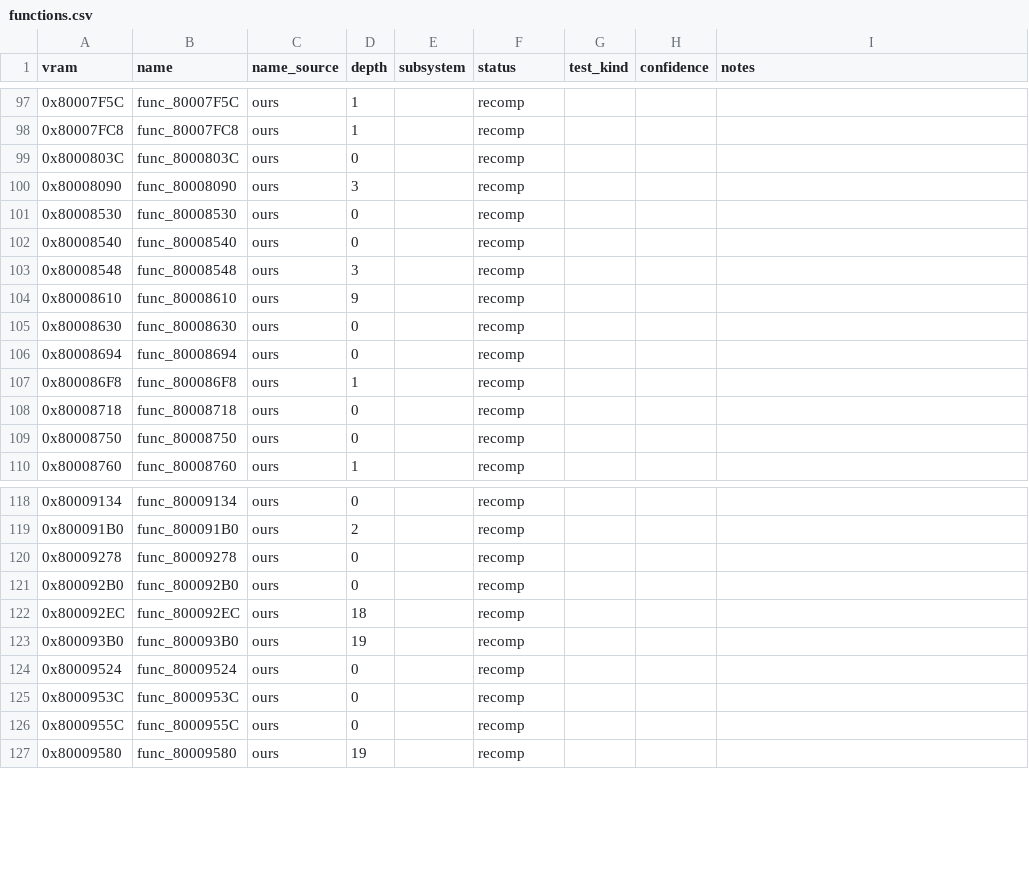
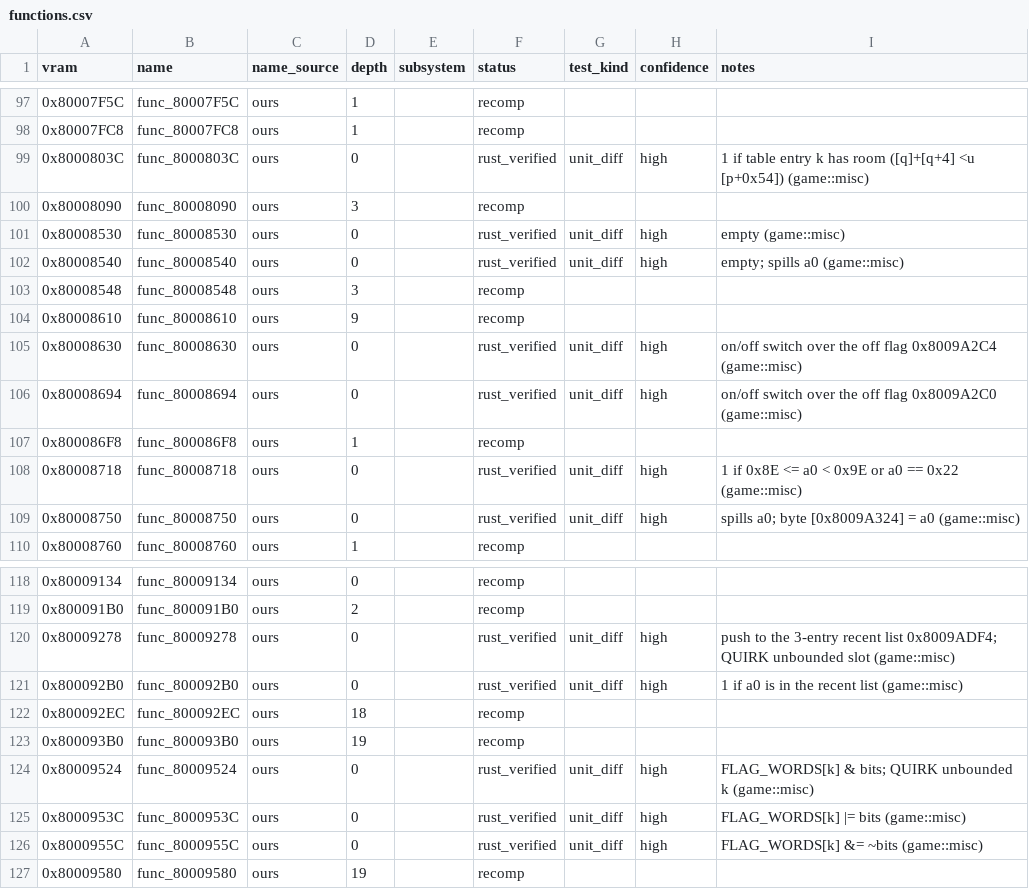
Before and after one commit to markgiroux3141/Starwars-Podracing-rust-clone, a CSV file: symbols/functions.csv, drawn as a sheet; only a part is shown, gaps mark what is left out.

```diff
--- a/symbols/functions.csv
+++ b/symbols/functions.csv
@@ -98,13 +98,13 @@ vram,name,name_source,depth,subsystem,status,test_kind,confidence,notes
 0x80007FC8,func_80007FC8,ours,1,,recomp,,,
-0x8000803C,func_8000803C,ours,0,,recomp,,,
+0x8000803C,func_8000803C,ours,0,,rust_verified,unit_diff,high,1 if table entry k has room ([q]+[q+4] <u [p+0x54]) (game::misc)
 0x80008090,func_80008090,ours,3,,recomp,,,
-0x80008530,func_80008530,ours,0,,recomp,,,
-0x80008540,func_80008540,ours,0,,recomp,,,
+0x80008530,func_80008530,ours,0,,rust_verified,unit_diff,high,empty (game::misc)
+0x80008540,func_80008540,ours,0,,rust_verified,unit_diff,high,empty; spills a0 (game::misc)
 0x80008548,func_80008548,ours,3,,recomp,,,
 0x80008610,func_80008610,ours,9,,recomp,,,
-0x80008630,func_80008630,ours,0,,recomp,,,
-0x80008694,func_80008694,ours,0,,recomp,,,
+0x80008630,func_80008630,ours,0,,rust_verified,unit_diff,high,on/off switch over the off flag 0x8009A2C4 (game::misc)
+0x80008694,func_80008694,ours,0,,rust_verified,unit_diff,high,on/off switch over the off flag 0x8009A2C0 (game::misc)
 0x800086F8,func_800086F8,ours,1,,recomp,,,
-0x80008718,func_80008718,ours,0,,recomp,,,
-0x80008750,func_80008750,ours,0,,recomp,,,
+0x80008718,func_80008718,ours,0,,rust_verified,unit_diff,high,1 if 0x8E <= a0 < 0x9E or a0 == 0x22 (game::misc)
+0x80008750,func_80008750,ours,0,,rust_verified,unit_diff,high,spills a0; byte [0x8009A324] = a0 (game::misc)
 0x80008760,func_80008760,ours,1,,recomp,,,
@@ -119,9 +119,9 @@ vram,name,name_source,depth,subsystem,status,test_kind,confidence,notes
 0x800091B0,func_800091B0,ours,2,,recomp,,,
-0x80009278,func_80009278,ours,0,,recomp,,,
-0x800092B0,func_800092B0,ours,0,,recomp,,,
+0x80009278,func_80009278,ours,0,,rust_verified,unit_diff,high,push to the 3-entry recent list 0x8009ADF4; QUIRK unbounded slot (game::misc)
+0x800092B0,func_800092B0,ours,0,,rust_verified,unit_diff,high,1 if a0 is in the recent list (game::misc)
 0x800092EC,func_800092EC,ours,18,,recomp,,,
 0x800093B0,func_800093B0,ours,19,,recomp,,,
-0x80009524,func_80009524,ours,0,,recomp,,,
-0x8000953C,func_8000953C,ours,0,,recomp,,,
-0x8000955C,func_8000955C,ours,0,,recomp,,,
+0x80009524,func_80009524,ours,0,,rust_verified,unit_diff,high,FLAG_WORDS[k] & bits; QUIRK unbounded k (game::misc)
+0x8000953C,func_8000953C,ours,0,,rust_verified,unit_diff,high,FLAG_WORDS[k] |= bits (game::misc)
+0x8000955C,func_8000955C,ours,0,,rust_verified,unit_diff,high,FLAG_WORDS[k] &= ~bits (game::misc)
 0x80009580,func_80009580,ours,19,,recomp,,,
```
Also changed, not shown: 6 other files.
